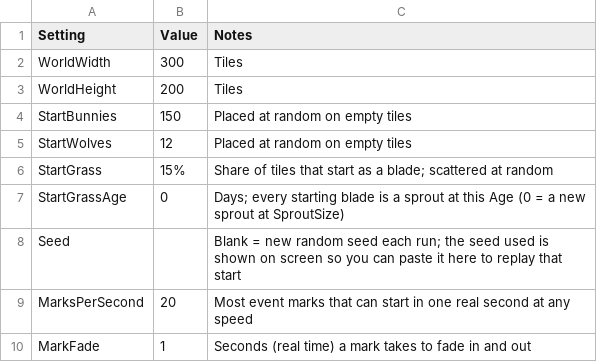
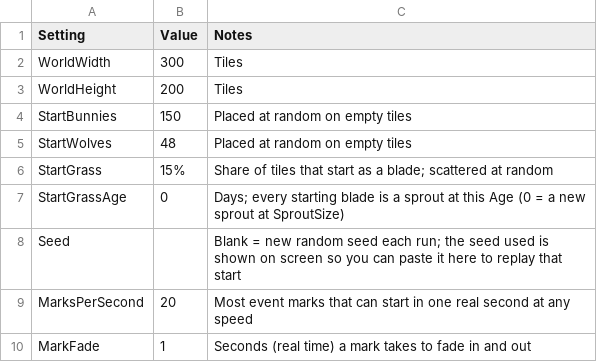
Before and after one commit to pbrinnel/pbrinnel.github.io, a CSV file: Life/tables/settings.csv, drawn as a sheet.

```diff
--- a/Life/tables/settings.csv
+++ b/Life/tables/settings.csv
@@ -4,3 +4,3 @@ WorldHeight,200,Tiles
 StartBunnies,150,Placed at random on empty tiles
-StartWolves,12,Placed at random on empty tiles
+StartWolves,48,Placed at random on empty tiles
 StartGrass,15%,Share of tiles that start as a blade; scattered at random
```
Also changed, not shown: Life/tables/species.csv, 12 other files.
